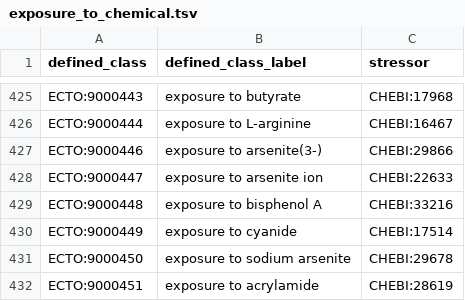
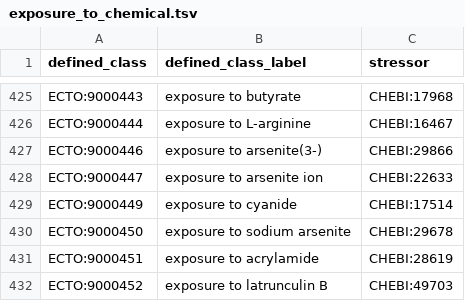
Before and after one commit to EnvironmentOntology/environmental-exposure-ontology, a TSV file: src/patterns/data/default/exposure_to_chemical.tsv, drawn as a sheet; only a part is shown, gaps mark what is left out; the shorter side is filled out with more unchanged rows; the diff names each change by its address in the sheet, - before the commit and + after, or states it on an @@ line.

Commit message:
Update exposure_to_chemical.tsv
Deletion of duplicate 'exposure to bisphenol A' term.

```diff
--- a/src/patterns/data/default/exposure_to_chemical.tsv
+++ b/src/patterns/data/default/exposure_to_chemical.tsv
-row 429: ECTO:9000448 | exposure to bisphenol A | CHEBI:33216
```
